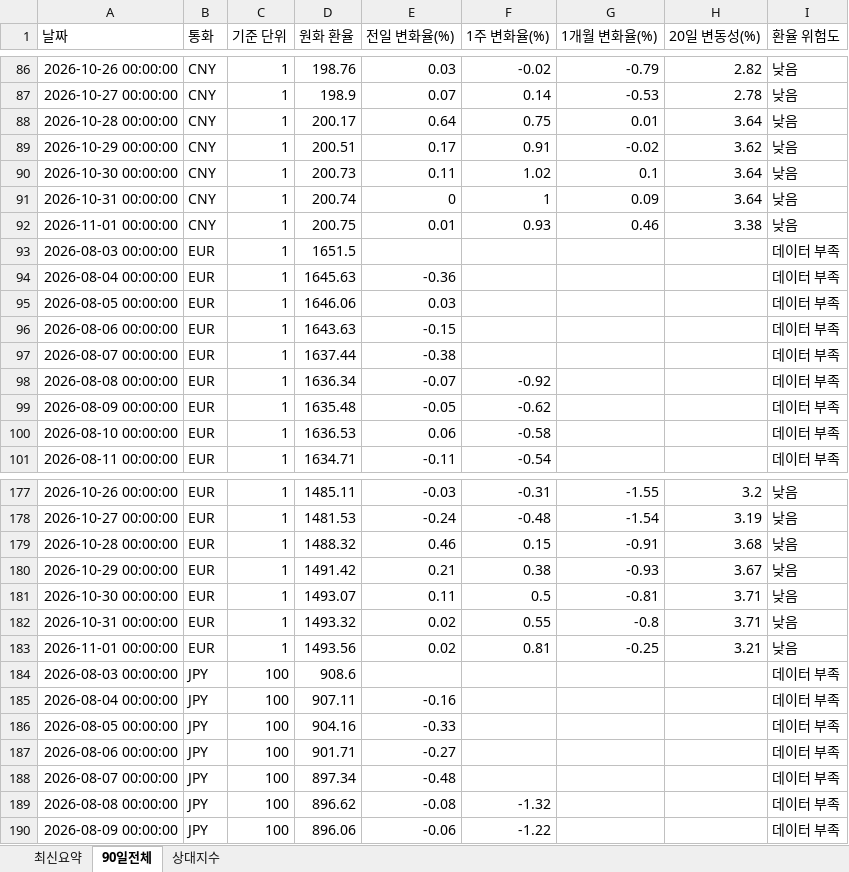
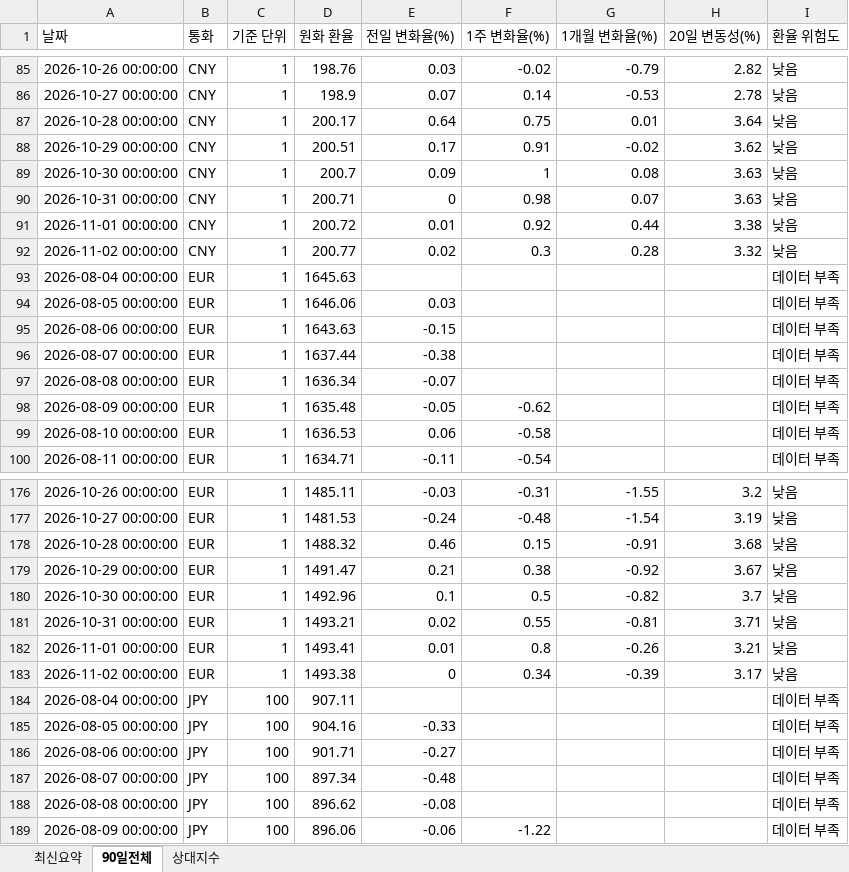
Before and after one commit to wnsdnjs867-svg/4-, an Excel workbook: trade_fx_dashboard.xlsx, sheet 90일전체, drawn as a sheet; only a part is shown, gaps mark what is left out; values as stored, in another font and other column widths than the file's, no borders; removed rows and columns are numbered as before the commit, all else as after; the diff covers the shown part only; the diff names each change by its address in the sheet, - before the commit and + after, or states it on an @@ line.

```diff
--- a/trade_fx_dashboard.xlsx (sheet 90일전체)
+++ b/trade_fx_dashboard.xlsx (sheet 90일전체)
-D89 (원화 환율): 200.73
+D89 (원화 환율): 200.7
-E89 (전일 변화율(%)): 0.11
+E89 (전일 변화율(%)): 0.09
-F89 (1주 변화율(%)): 1.02
+F89 (1주 변화율(%)): 1
-G89 (1개월 변화율(%)): 0.1
+G89 (1개월 변화율(%)): 0.08
-H89:H90 (20일 변동성(%)): 3.64
+H89:H90 (20일 변동성(%)): 3.63
-D90 (원화 환율): 200.74
+D90 (원화 환율): 200.71
-F90 (1주 변화율(%)): 1
+F90 (1주 변화율(%)): 0.98
-G90 (1개월 변화율(%)): 0.09
+G90 (1개월 변화율(%)): 0.07
-D91 (원화 환율): 200.75
+D91 (원화 환율): 200.72
-F91 (1주 변화율(%)): 0.93
+F91 (1주 변화율(%)): 0.92
-G91 (1개월 변화율(%)): 0.46
+G91 (1개월 변화율(%)): 0.44
-row 93: 2026-08-03 00:00:00 | EUR | 1 | 1651.5 |  |  |  |  | 데이터 부족
+row 92: 2026-11-02 00:00:00 | CNY | 1 | 200.77 | 0.02 | 0.3 | 0.28 | 3.32 | 낮음
-E93 (전일 변화율(%)): -0.36
+E93 (전일 변화율(%)): (empty)
-F97 (1주 변화율(%)): -0.92
+F97 (1주 변화율(%)): (empty)
-D179 (원화 환율): 1491.42
+D179 (원화 환율): 1491.47
-G179 (1개월 변화율(%)): -0.93
+G179 (1개월 변화율(%)): -0.92
-D180 (원화 환율): 1493.07
+D180 (원화 환율): 1492.96
-E180 (전일 변화율(%)): 0.11
+E180 (전일 변화율(%)): 0.1
-G180 (1개월 변화율(%)): -0.81
+G180 (1개월 변화율(%)): -0.82
-H180 (20일 변동성(%)): 3.71
+H180 (20일 변동성(%)): 3.7
-D181 (원화 환율): 1493.32
+D181 (원화 환율): 1493.21
-G181 (1개월 변화율(%)): -0.8
+G181 (1개월 변화율(%)): -0.81
-D182 (원화 환율): 1493.56
+D182 (원화 환율): 1493.41
-E182 (전일 변화율(%)): 0.02
+E182 (전일 변화율(%)): 0.01
-F182 (1주 변화율(%)): 0.81
+F182 (1주 변화율(%)): 0.8
-G182 (1개월 변화율(%)): -0.25
+G182 (1개월 변화율(%)): -0.26
-row 184: 2026-08-03 00:00:00 | JPY | 100 | 908.6 |  |  |  |  | 데이터 부족
+row 183: 2026-11-02 00:00:00 | EUR | 1 | 1493.38 | 0 | 0.34 | -0.39 | 3.17 | 낮음
-E184 (전일 변화율(%)): -0.16
+E184 (전일 변화율(%)): (empty)
-F188 (1주 변화율(%)): -1.32
+F188 (1주 변화율(%)): (empty)
```
Also changed, not shown: 2 added rows, 2 removed rows and 34 edited cells elsewhere in this sheet, sheet 상대지수, sheet 최신요약, 1 other file.
